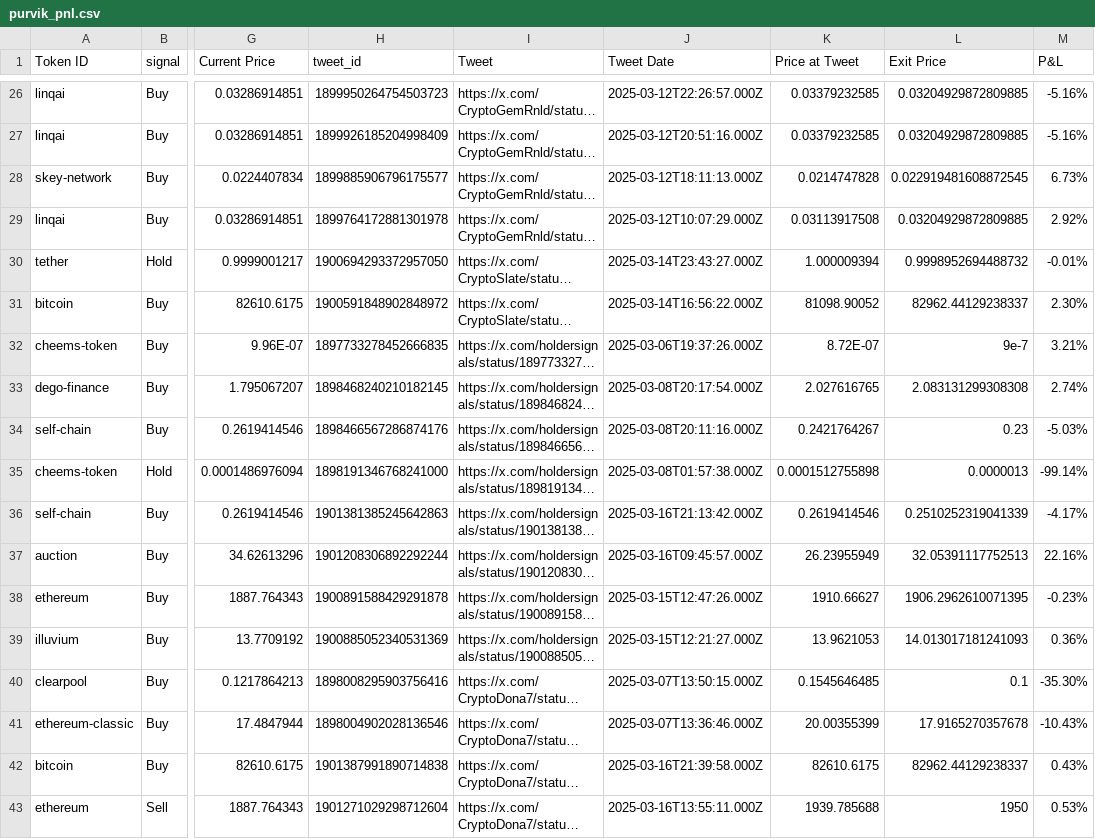
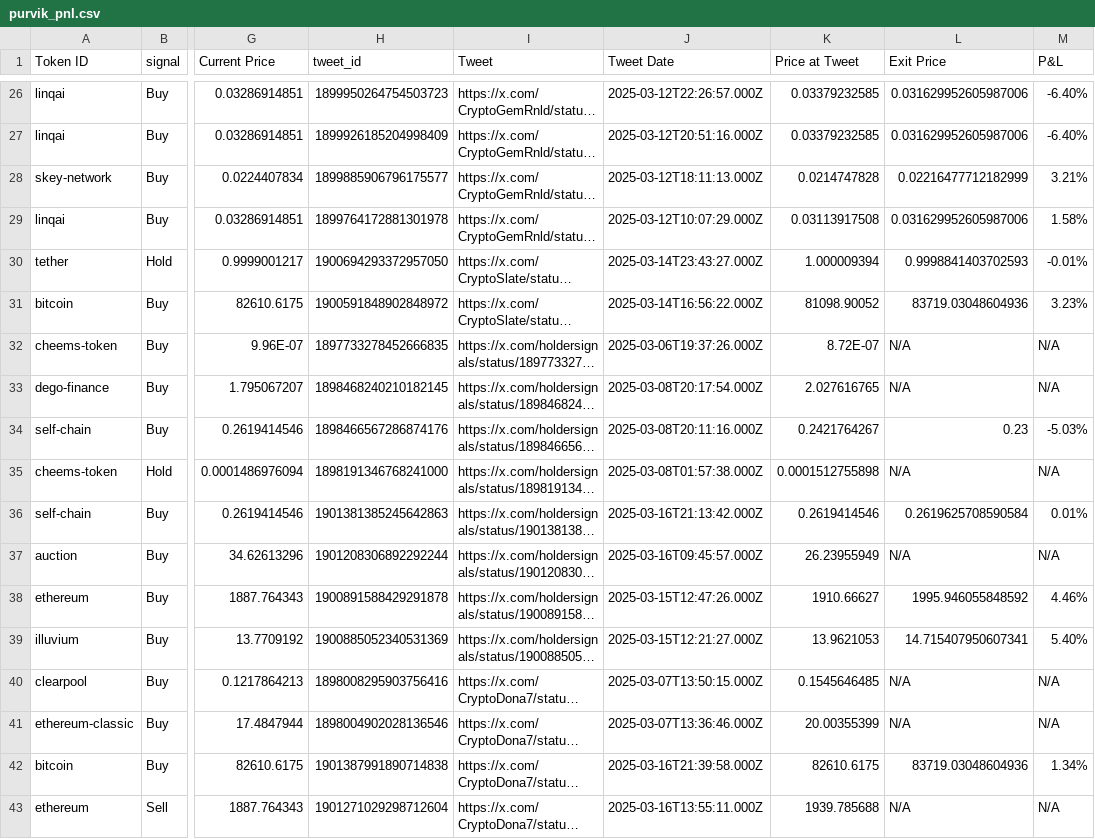
Before and after one commit to Maxxit-ai/Telegram-Message-Service, a CSV file: purvik_pnl.csv, drawn as a sheet; only a part is shown, gaps mark what is left out; long unchanged cells end in …; the diff covers the shown part only; the diff names each change by its address in the sheet, - before the commit and + after, or states it on an @@ line.

```diff
--- a/purvik_pnl.csv
+++ b/purvik_pnl.csv
-L26:L27 (Exit Price): 0.03204929872809885
+L26:L27 (Exit Price): 0.031629952605987006
-M26:M27 (P&L): -5.16%
+M26:M27 (P&L): -6.40%
-L28 (Exit Price): 0.022919481608872545
+L28 (Exit Price): 0.02216477712182999
-M28 (P&L): 6.73%
+M28 (P&L): 3.21%
-L29 (Exit Price): 0.03204929872809885
+L29 (Exit Price): 0.031629952605987006
-M29 (P&L): 2.92%
+M29 (P&L): 1.58%
-L30 (Exit Price): 0.9998952694488732
+L30 (Exit Price): 0.9998841403702593
-L31 (Exit Price): 82962.44129238337
+L31 (Exit Price): 83719.03048604936
-M31 (P&L): 2.30%
+M31 (P&L): 3.23%
-L32 (Exit Price): 9e-7
+L32 (Exit Price): N/A
-M32 (P&L): 3.21%
+M32 (P&L): N/A
-L33 (Exit Price): 2.083131299308308
+L33 (Exit Price): N/A
-M33 (P&L): 2.74%
+M33 (P&L): N/A
-L35 (Exit Price): 0.0000013
+L35 (Exit Price): N/A
-M35 (P&L): -99.14%
+M35 (P&L): N/A
-L36 (Exit Price): 0.2510252319041339
+L36 (Exit Price): 0.2619625708590584
-M36 (P&L): -4.17%
+M36 (P&L): 0.01%
-L37 (Exit Price): 32.05391117752513
+L37 (Exit Price): N/A
-M37 (P&L): 22.16%
+M37 (P&L): N/A
-L38 (Exit Price): 1906.2962610071395
+L38 (Exit Price): 1995.946055848592
-M38 (P&L): -0.23%
+M38 (P&L): 4.46%
-L39 (Exit Price): 14.013017181241093
+L39 (Exit Price): 14.715407950607341
-M39 (P&L): 0.36%
+M39 (P&L): 5.40%
-L40 (Exit Price): 0.1
+L40 (Exit Price): N/A
-M40 (P&L): -35.30%
+M40 (P&L): N/A
-L41 (Exit Price): 17.9165270357678
+L41 (Exit Price): N/A
-M41 (P&L): -10.43%
+M41 (P&L): N/A
-L42 (Exit Price): 82962.44129238337
+L42 (Exit Price): 83719.03048604936
-M42 (P&L): 0.43%
+M42 (P&L): 1.34%
-L43 (Exit Price): 1950
+L43 (Exit Price): N/A
-M43 (P&L): 0.53%
+M43 (P&L): N/A
```
Also changed, not shown: 155 edited cells elsewhere in this file, 2 other files.
